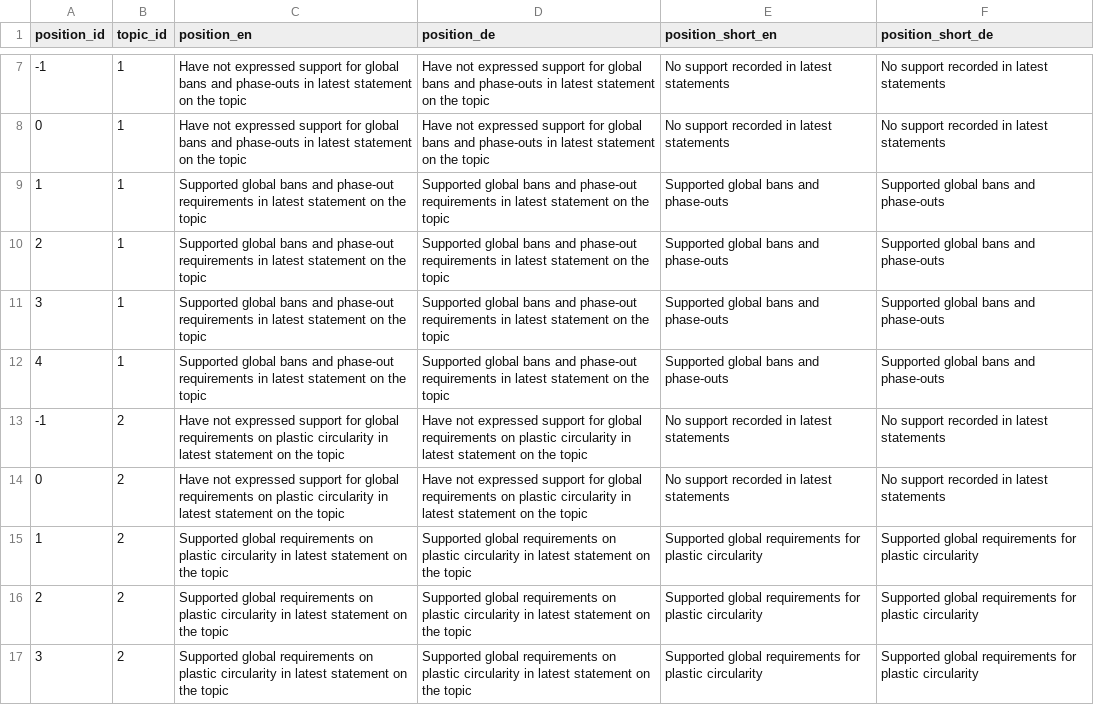
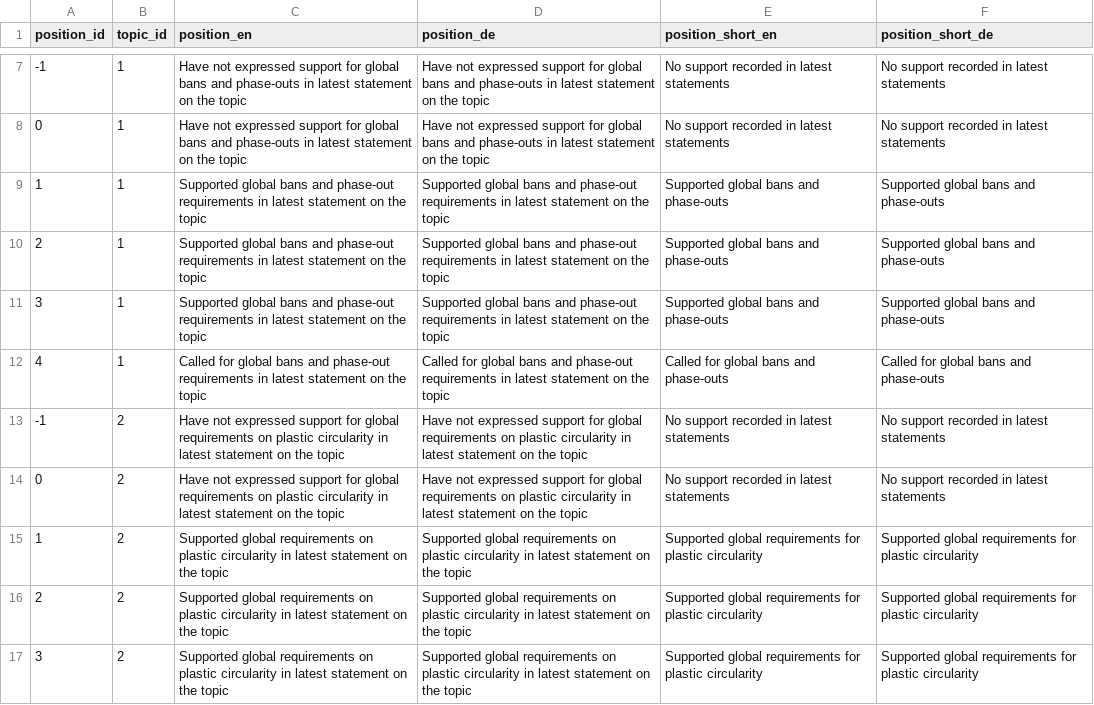
Before and after one commit to WWF-Deutschland/plastic-navigator, a CSV file: data/layers/policy/topic-positions.csv, drawn as a sheet; only a part is shown, gaps mark what is left out; the diff covers the shown part only.

```diff
--- a/data/layers/policy/topic-positions.csv
+++ b/data/layers/policy/topic-positions.csv
@@ -11,3 +11,3 @@ position_id,topic_id,position_en,position_de,position_short_en,position_short_de
 3,1,Supported global bans and phase-out requirements in latest statement on the topic,Supported global bans and phase-out requirements in latest statement on the topic,Supported global bans and phase-outs,Supported global bans and phase-outs
-4,1,Supported global bans and phase-out requirements in latest statement on the topic,Supported global bans and phase-out requirements in latest statement on the topic,Supported global bans and phase-outs,Supported global bans and phase-outs
+4,1,Called for global bans and phase-out requirements in latest statement on the topic,Called for global bans and phase-out requirements in latest statement on the topic,Called for global bans and phase-outs,Called for global bans and phase-outs
 -1,2,Have not expressed support for global requirements on plastic circularity in latest statement on the topic,Have not expressed support for global requirements on plastic circularity in latest statement on the topic,No support recorded in latest statements,No support recorded in latest statements
```
Also changed, not shown: 12 edited cells elsewhere in this file, data/layers/policy/country-sources.csv, data/layers/policy/sources.csv.
